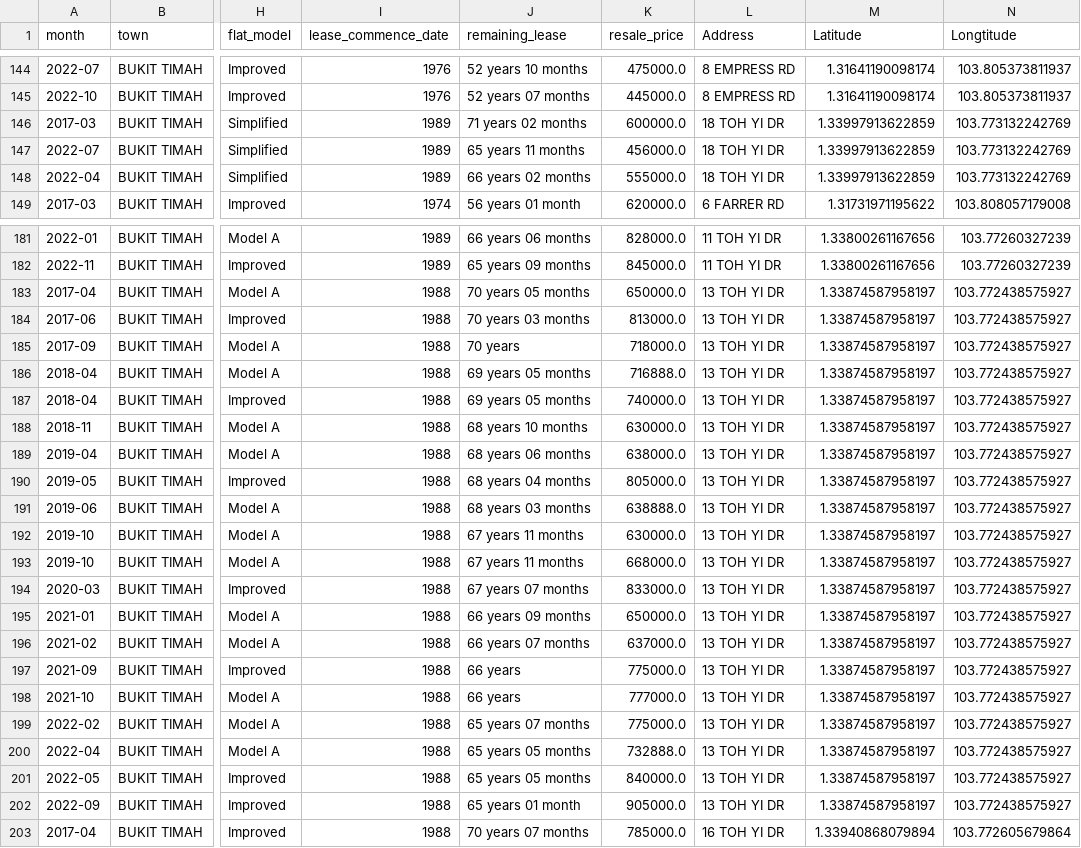
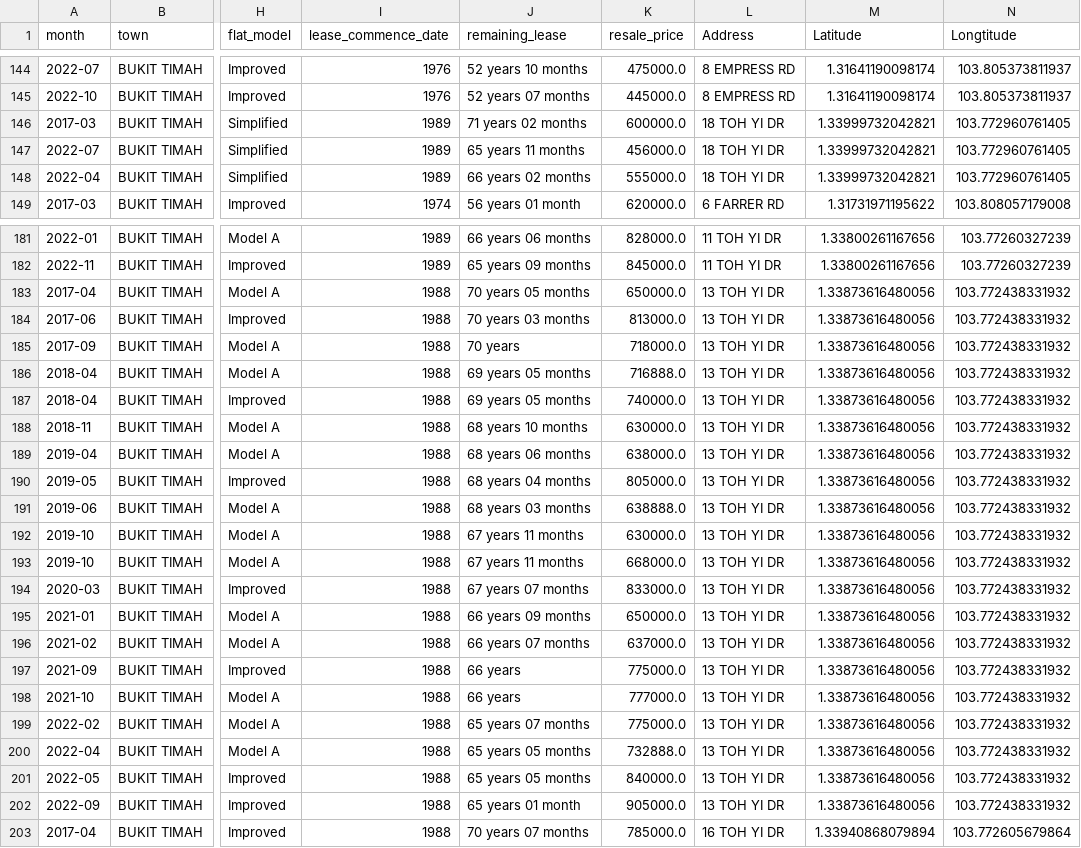
Before and after one commit to DrunkWiz/ADO-Assg-2, a CSV file: resale_price_bukit_timah.csv, drawn as a sheet; only a part is shown, gaps mark what is left out; the diff covers the shown part only; the diff names each change by its address in the sheet, - before the commit and + after, or states it on an @@ line.

```diff
--- a/resale_price_bukit_timah.csv
+++ b/resale_price_bukit_timah.csv
-M146:M148 (Latitude): 1.33997913622859
+M146:M148 (Latitude): 1.33999732042821
-N146:N148 (Longtitude): 103.773132242769
+N146:N148 (Longtitude): 103.772960761405
-M183:M202 (Latitude): 1.33874587958197
+M183:M202 (Latitude): 1.33873616480056
-N183:N202 (Longtitude): 103.772438575927
+N183:N202 (Longtitude): 103.772438331932
```
Also changed, not shown: 86 edited cells elsewhere in this file, resale_price_ang_mo_kio.csv, 3 other files.
